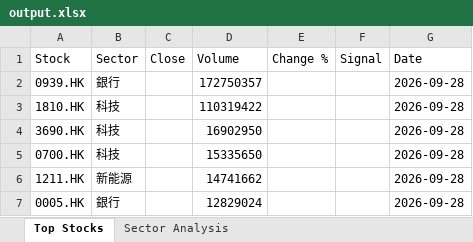
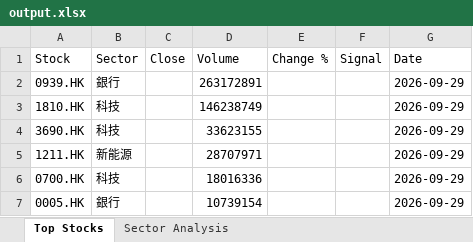
Before and after one commit to chriskkf-ai/hk_stock_analysis, an Excel workbook: data/output.xlsx, sheet Top Stocks, drawn as a sheet; values as stored, in another font and other column widths than the file's, no borders; removed rows and columns are numbered as before the commit, all else as after; the diff names each change by its address in the sheet, - before the commit and + after, or states it on an @@ line.

```diff
--- a/data/output.xlsx (sheet Top Stocks)
+++ b/data/output.xlsx (sheet Top Stocks)
-D2 (Volume): 172750357
+D2 (Volume): 263172891
-G2:G4 (Date): 2026-09-28
+G2:G4 (Date): 2026-09-29
-D3 (Volume): 110319422
+D3 (Volume): 146238749
-D4 (Volume): 16902950
+D4 (Volume): 33623155
-row 5: 0700.HK | 科技 |  | 15335650 |  |  | 2026-09-28
-D5 (Volume): 14741662
+D5 (Volume): 28707971
-G5 (Date): 2026-09-28
+G5 (Date): 2026-09-29
+row 6: 0700.HK | 科技 |  | 18016336 |  |  | 2026-09-29
-D7 (Volume): 12829024
+D7 (Volume): 10739154
-G7 (Date): 2026-09-28
+G7 (Date): 2026-09-29
```
Also changed, not shown: data/history.xlsx.
